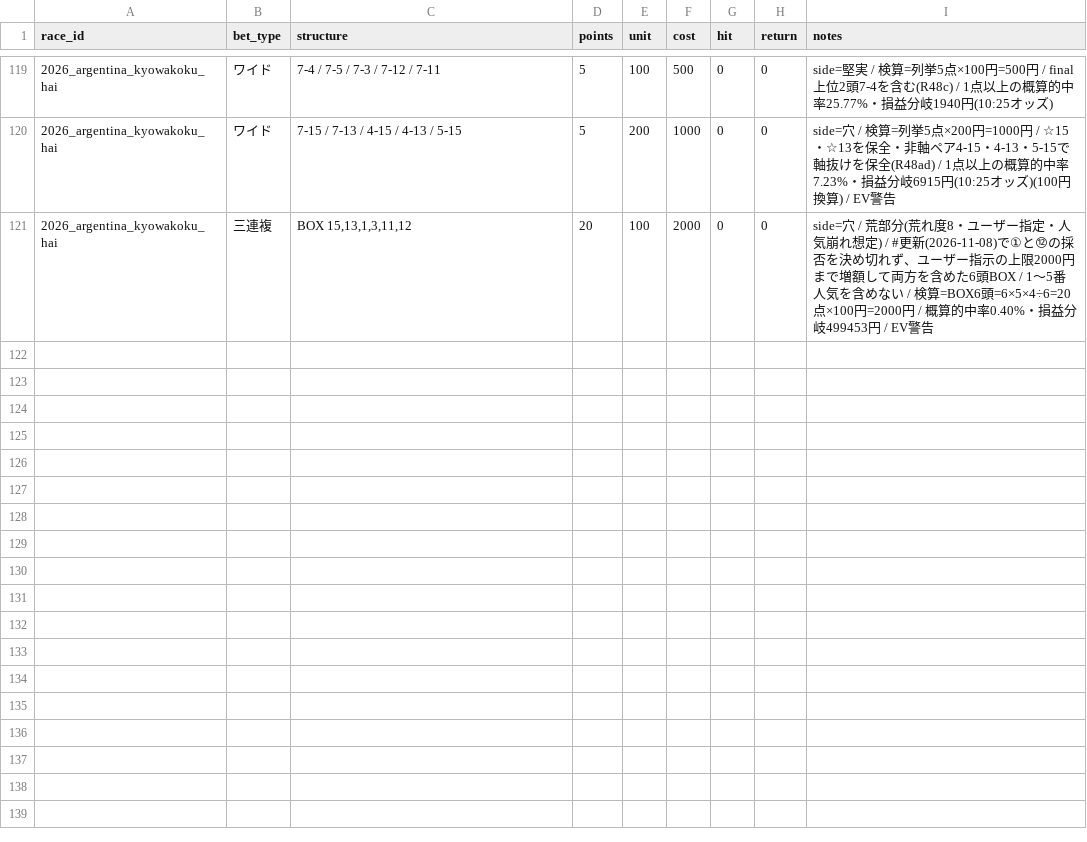
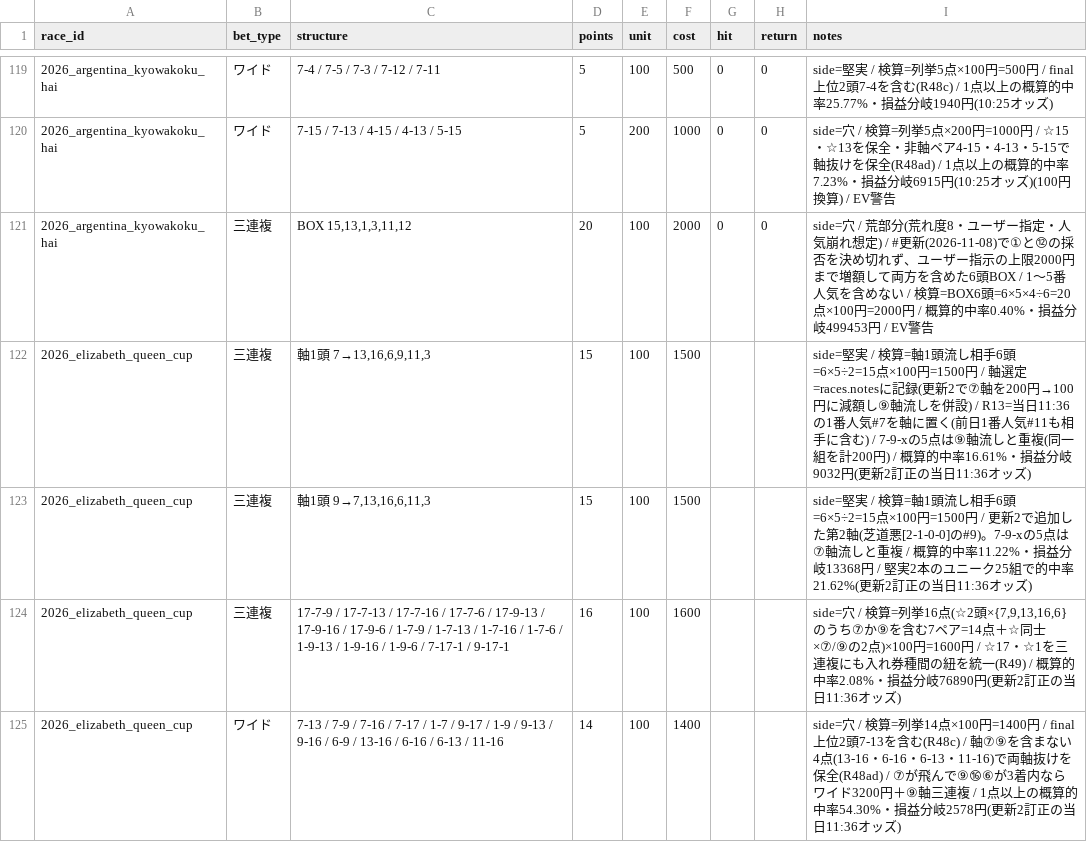
Before and after one commit to Atoyr/keiba, a CSV file: log/bets.csv, drawn as a sheet; only a part is shown, gaps mark what is left out; the diff names each change by its address in the sheet, - before the commit and + after, or states it on an @@ line.

```diff
--- a/log/bets.csv
+++ b/log/bets.csv
+row 122: 2026_elizabeth_queen_cup | 三連複 | 軸1頭 7→13,16,6,9,11,3 | 15 | 100 | 1500 |  |  | side=堅実 / 検算=軸1頭流し相手6頭=6×5÷2=15点×100円=1500円 / 軸選定=races.notesに記録(更新2で⑦軸を200円→100円に減額し⑨軸流しを併設) / R13=当日11:36の1番人気#7を軸に置く(前日1番人気#11も相手に含む) / 7-9-xの5点は⑨軸流しと重複(同一組を計200円) / 概算的中率16.61%・損益分岐9032円(更新2訂正の当日11:36オッズ)
+row 123: 2026_elizabeth_queen_cup | 三連複 | 軸1頭 9→7,13,16,6,11,3 | 15 | 100 | 1500 |  |  | side=堅実 / 検算=軸1頭流し相手6頭=6×5÷2=15点×100円=1500円 / 更新2で追加した第2軸(芝道悪[2-1-0-0]の#9)。7-9-xの5点は⑦軸流しと重複 / 概算的中率11.22%・損益分岐13368円 / 堅実2本のユニーク25組で的中率21.62%(更新2訂正の当日11:36オッズ)
+row 124: 2026_elizabeth_queen_cup | 三連複 | 17-7-9 / 17-7-13 / 17-7-16 / 17-7-6 / 17-9-13 / 17-9-16 / 17-9-6 / 1-7-9 / 1-7-13 / 1-7-16 / 1-7-6 / 1-9-13 / 1-9-16 / 1-9-6 / 7-17-1 / 9-17-1 | 16 | 100 | 1600 |  |  | side=穴 / 検算=列挙16点(☆2頭×{7,9,13,16,6}のうち⑦か⑨を含む7ペア=14点＋☆同士×⑦/⑨の2点)×100円=1600円 / ☆17・☆1を三連複にも入れ券種間の紐を統一(R49) / 概算的中率2.08%・損益分岐76890円(更新2訂正の当日11:36オッズ)
+row 125: 2026_elizabeth_queen_cup | ワイド | 7-13 / 7-9 / 7-16 / 7-17 / 1-7 / 9-17 / 1-9 / 9-13 / 9-16 / 6-9 / 13-16 / 6-16 / 6-13 / 11-16 | 14 | 100 | 1400 |  |  | side=穴 / 検算=列挙14点×100円=1400円 / final上位2頭7-13を含む(R48c) / 軸⑦⑨を含まない4点(13-16・6-16・6-13・11-16)で両軸抜けを保全(R48ad) / ⑦が飛んで⑨⑯⑥が3着内ならワイド3200円＋⑨軸三連複 / 1点以上の概算的中率54.30%・損益分岐2578円(更新2訂正の当日11:36オッズ)
```
Also changed, not shown: 3 other files.
